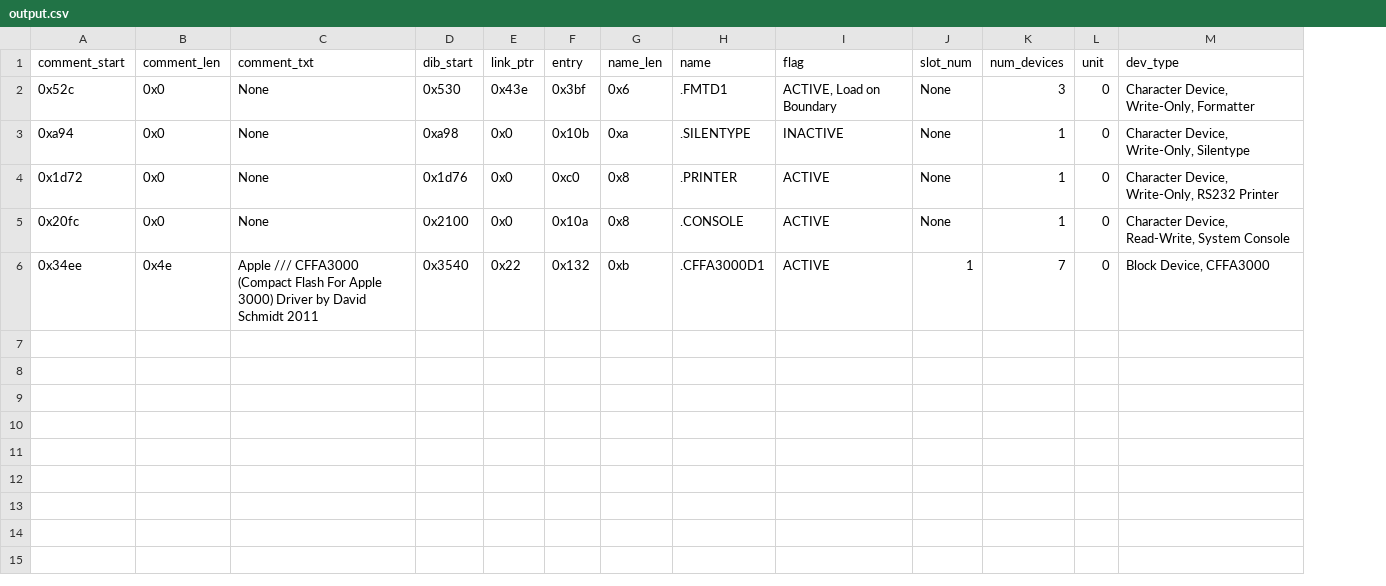
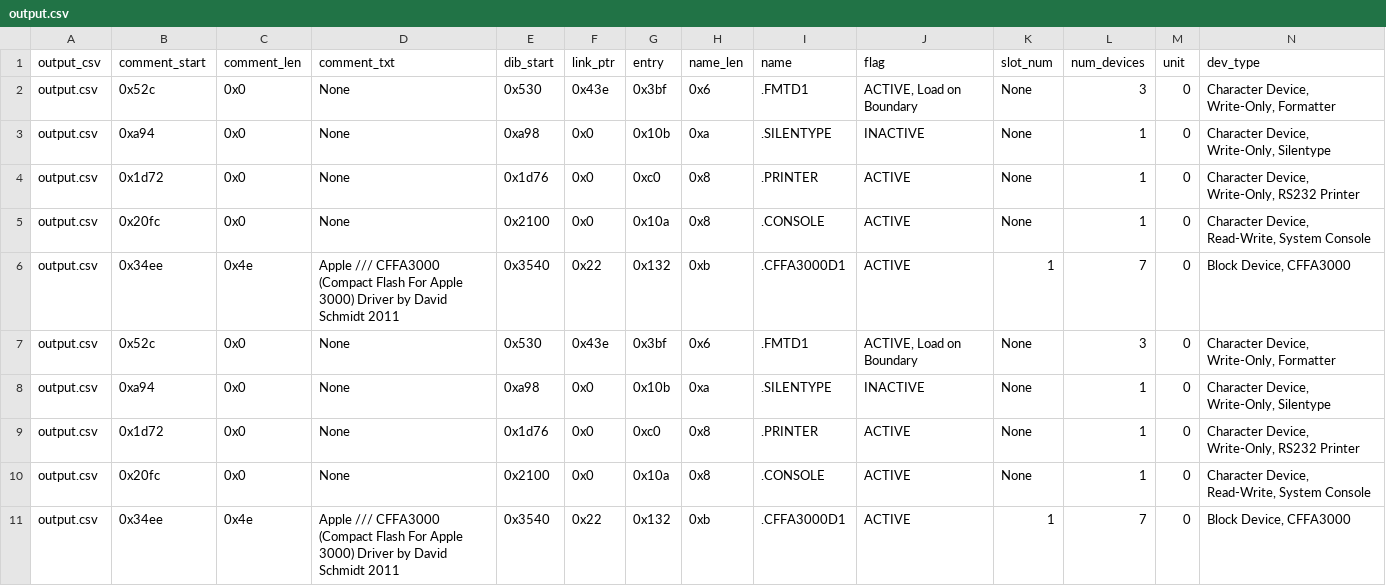
Before and after one commit to thecompu/Driv3rs, a CSV file: output.csv, drawn as a sheet; only a part is shown; rows hold the shown columns only; the diff names each change by its address in the sheet, - before the commit and + after, or states it on an @@ line.

```diff
--- a/output.csv
+++ b/output.csv
+column A (output_csv), rows 2-6: all output.csv
+row 7: output.csv | 0x52c | 0x0 | None | 0x530 | 0x43e | 0x3bf | 0x6 | .FMTD1 | ACTIVE, Load on Boundary | None | 3 | 0 | Character Device, Write-Only, Formatter
+row 8: output.csv | 0xa94 | 0x0 | None | 0xa98 | 0x0 | 0x10b | 0xa | .SILENTYPE | INACTIVE | None | 1 | 0 | Character Device, Write-Only, Silentype
+row 9: output.csv | 0x1d72 | 0x0 | None | 0x1d76 | 0x0 | 0xc0 | 0x8 | .PRINTER | ACTIVE | None | 1 | 0 | Character Device, Write-Only, RS232 Printer
+row 10: output.csv | 0x20fc | 0x0 | None | 0x2100 | 0x0 | 0x10a | 0x8 | .CONSOLE | ACTIVE | None | 1 | 0 | Character Device, Read-Write, System Console
+row 11: output.csv | 0x34ee | 0x4e | Apple /// CFFA3000 (Compact Flash For Apple 3000) Driver by David Schmidt 2011 | 0x3540 | 0x22 | 0x132 | 0xb | .CFFA3000D1 | ACTIVE | 1 | 7 | 0 | Block Device, CFFA3000
```
Also changed, not shown: 2 other files.
